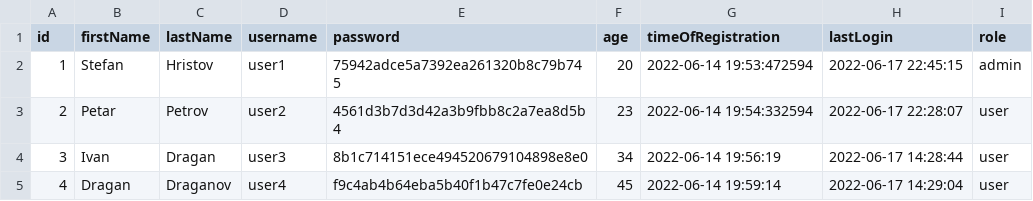
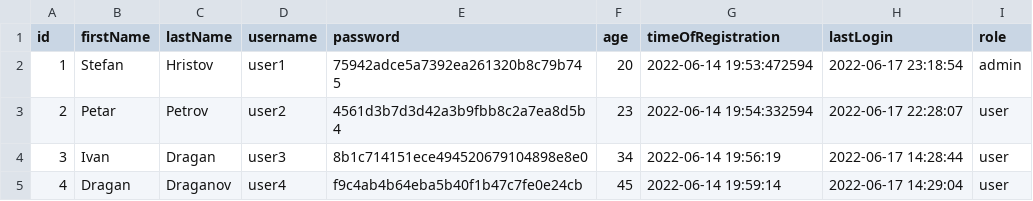
Before and after one commit to codingburgas/2122-otj-10-project-repo-SHHristov19, a CSV file: src/2122-otj-10-project-repo/pm.data/users.csv, drawn as a sheet.

```diff
--- a/src/2122-otj-10-project-repo/pm.data/users.csv
+++ b/src/2122-otj-10-project-repo/pm.data/users.csv
@@ -1,3 +1,3 @@
 id,firstName,lastName,username,password,age,timeOfRegistration,lastLogin,role
-"1","Stefan","Hristov","user1","75942adce5a7392ea261320b8c79b745","20","2022-06-14  19:53:472594","2022-06-17  22:45:15","admin"
+"1","Stefan","Hristov","user1","75942adce5a7392ea261320b8c79b745","20","2022-06-14  19:53:472594","2022-06-17  23:18:54","admin"
 "2","Petar","Petrov","user2","4561d3b7d3d42a3b9fbb8c2a7ea8d5b4","23","2022-06-14  19:54:332594","2022-06-17  22:28:07","user"
```
Also changed, not shown: 3 other files.
